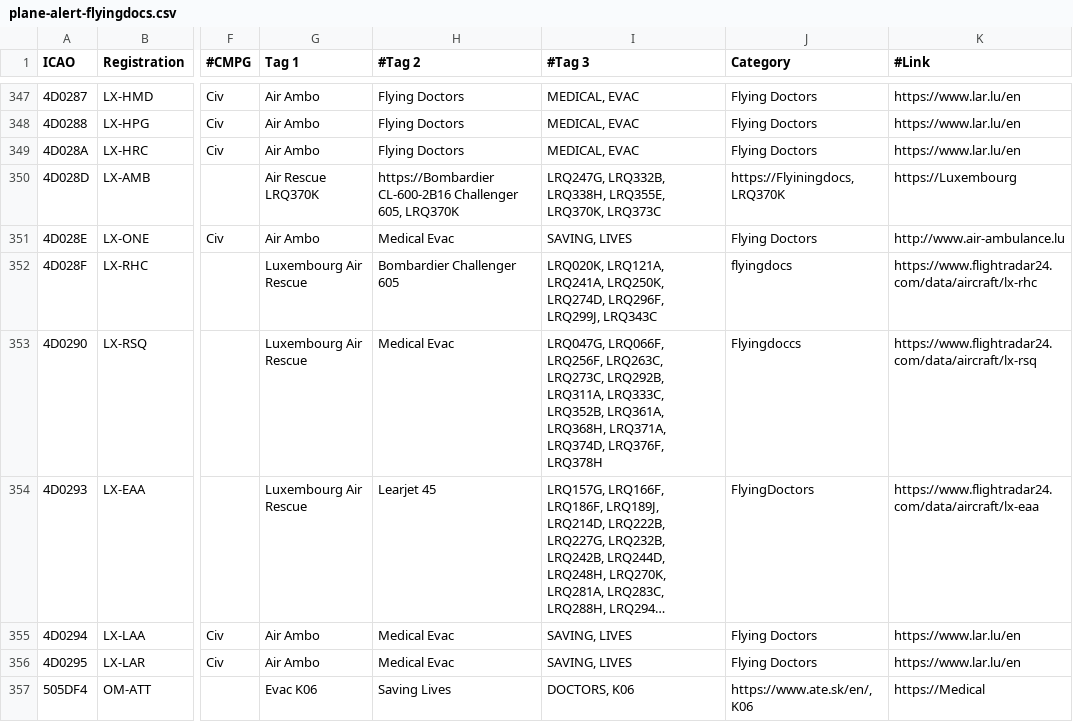
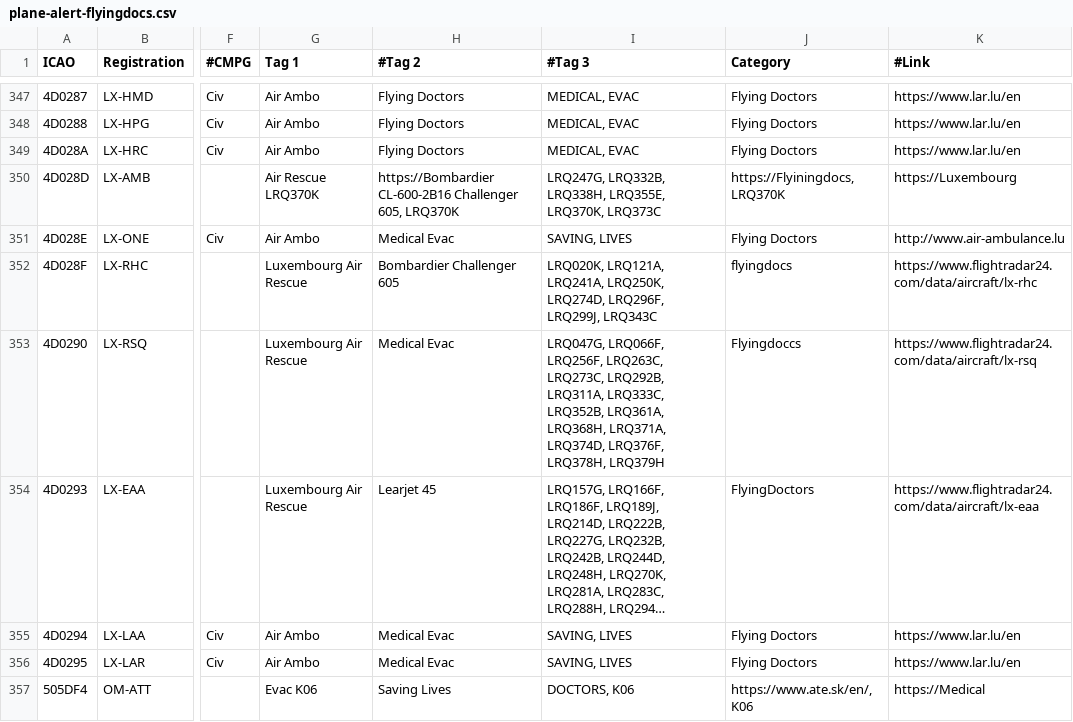
Before and after one commit to djrexishere91/df-adsb-lists, a CSV file: plane-alert-flyingdocs.csv, drawn as a sheet; only a part is shown, gaps mark what is left out; long unchanged cells end in …; the diff names each change by its address in the sheet, - before the commit and + after, or states it on an @@ line.

```diff
--- a/plane-alert-flyingdocs.csv
+++ b/plane-alert-flyingdocs.csv
-I353 (#Tag 3): …LRQ374D, LRQ376F, LRQ378H
+I353 (#Tag 3): …LRQ374D, LRQ376F, LRQ378H, LRQ379H
```
Also changed, not shown: plane-alert-gov-images.csv, 1 other file.
